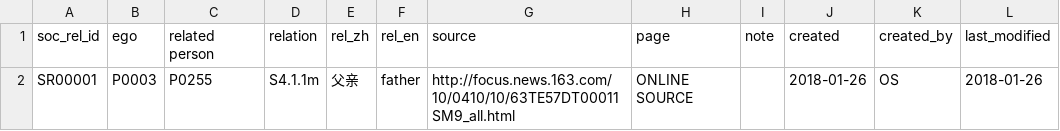
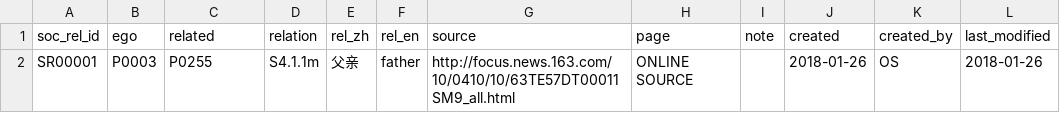
Before and after one commit to readchina/ReadAct, a CSV file: data/SocialRelations.csv, drawn as a sheet; only a part is shown; the diff names each change by its address in the sheet, - before the commit and + after, or states it on an @@ line.

```diff
--- a/data/SocialRelations.csv
+++ b/data/SocialRelations.csv
-C1: related person
+C1: related
```
Also changed, not shown: data/helper/data_dictionary.csv.
